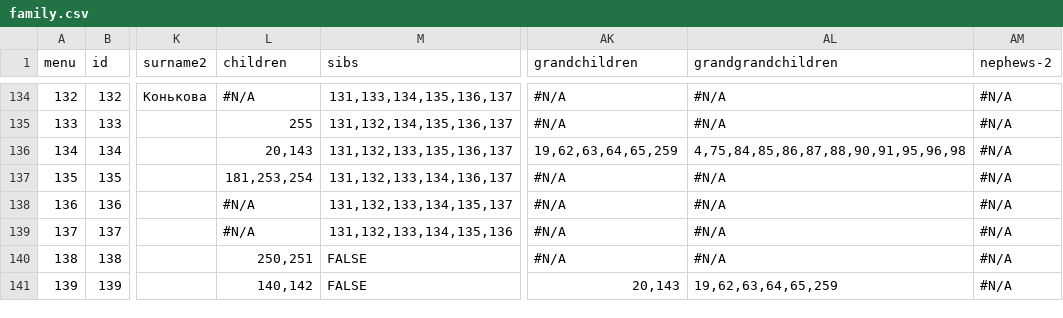
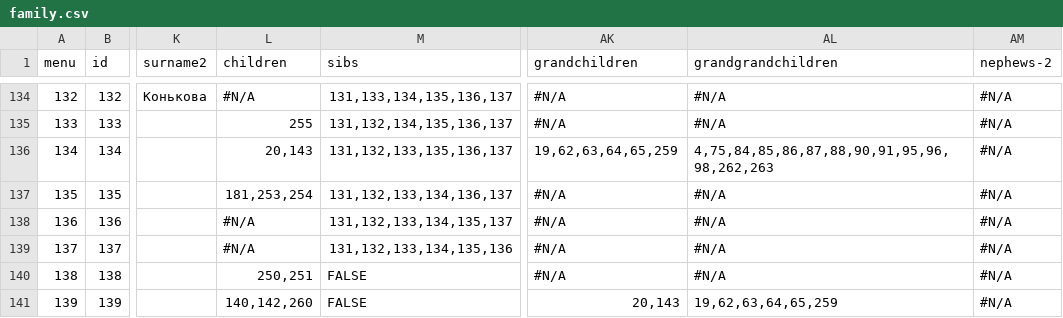
Before and after one commit to Itzamna/family, a CSV file: _data/family.csv, drawn as a sheet; only a part is shown, gaps mark what is left out; the diff covers the shown part only; the diff names each change by its address in the sheet, - before the commit and + after, or states it on an @@ line.

```diff
--- a/_data/family.csv
+++ b/_data/family.csv
-AL136 (grandgrandchildren): 4,75,84,85,86,87,88,90,91,95,96,98
+AL136 (grandgrandchildren): 4,75,84,85,86,87,88,90,91,95,96,98,262,263
-L141 (children): 140,142
+L141 (children): 140,142,260
```
Also changed, not shown: 4 added rows and 20 edited cells elsewhere in this file, 7 other files.
